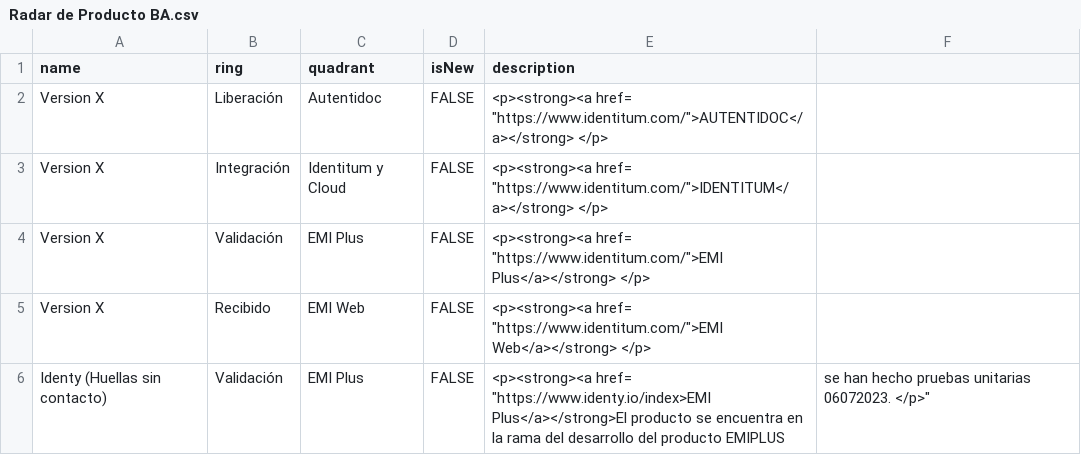
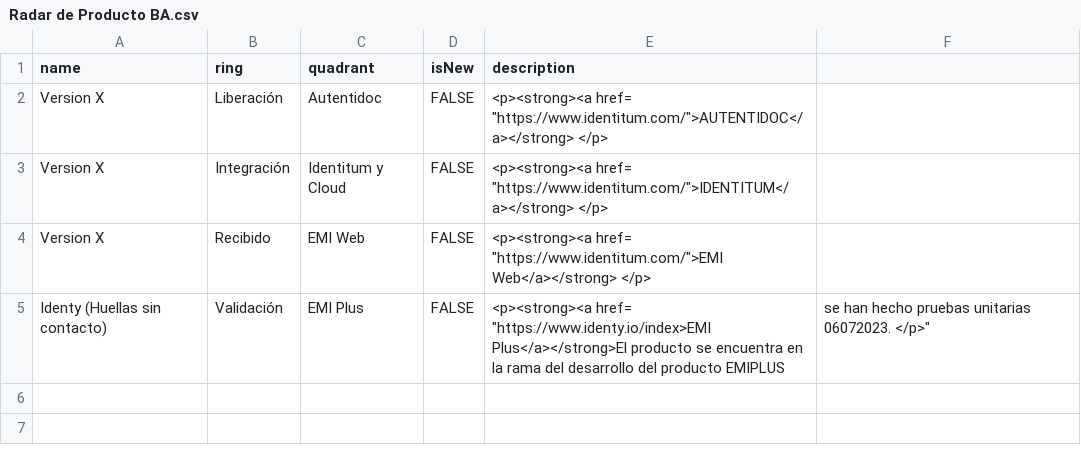
Before and after one commit to jpmejiag/radar_ba, a CSV file: Radar de Producto BA.csv, drawn as a sheet.

Commit message:
Update Radar de Producto BA.csv

```diff
--- a/Radar de Producto BA.csv
+++ b/Radar de Producto BA.csv
@@ -3,3 +3,2 @@ Version X,Liberación,Autentidoc,FALSE,"<p><strong><a href= ""https://www.identi
 Version X,Integración,Identitum y Cloud,FALSE,"<p><strong><a href= ""https://www.identitum.com/"">IDENTITUM</a></strong> </p>"
-Version X,Validación,EMI Plus,FALSE,"<p><strong><a href= ""https://www.identitum.com/"">EMI Plus</a></strong> </p>"
 Version X,Recibido,EMI Web,FALSE,"<p><strong><a href= ""https://www.identitum.com/"">EMI Web</a></strong> </p>"
```
